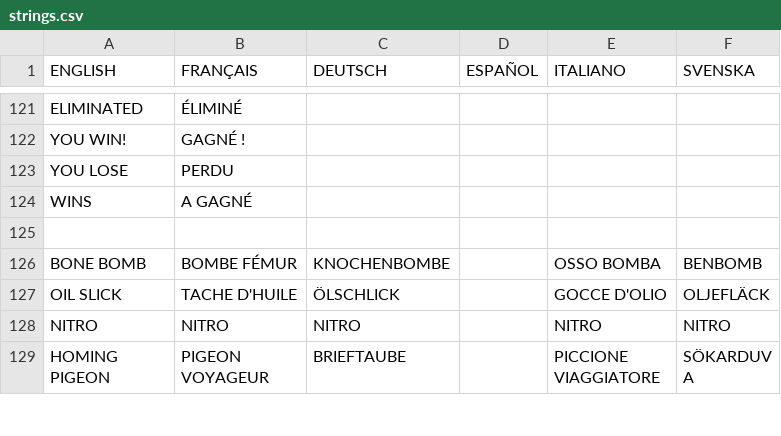
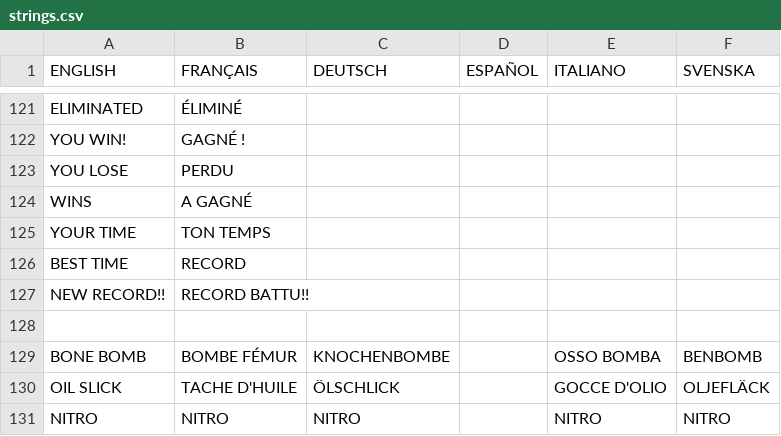
Before and after one commit to jorio/CroMagRally, a CSV file: Data/System/strings.csv, drawn as a sheet; only a part is shown, gaps mark what is left out; the shorter side is filled out with more unchanged rows; the diff names each change by its address in the sheet, - before the commit and + after, or states it on an @@ line.

Commit message:
Show race time at end of race track

```diff
--- a/Data/System/strings.csv
+++ b/Data/System/strings.csv
+row 125: YOUR TIME | TON TEMPS
+row 126: BEST TIME | RECORD
+row 127: NEW RECORD!! | RECORD BATTU!!
```
Also changed, not shown: 15 other files.
